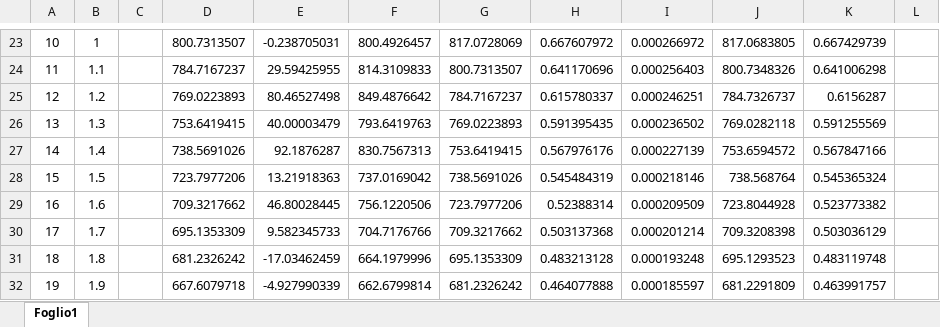
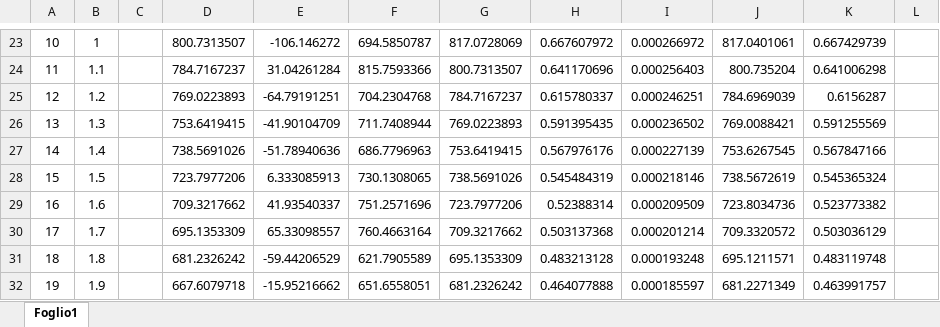
Before and after one commit to davidedr/KF-ATTITUDE, an Excel workbook: KF-ATTITUDE_RUNNING.xlsx, sheet Foglio1, drawn as a sheet; only a part is shown, gaps mark what is left out; values as stored, in another font and other column widths than the file's, no borders; charts and pictures not drawn; the diff covers the shown part only; the diff names each change by its address in the sheet, - before the commit and + after, or states it on an @@ line.

```diff
--- a/KF-ATTITUDE_RUNNING.xlsx (sheet Foglio1)
+++ b/KF-ATTITUDE_RUNNING.xlsx (sheet Foglio1)
-E23: -0.238705031
+E23: -106.146272
-F23: 800.4926457
+F23: 694.5850787
-J23: 817.0683805
+J23: 817.0401061
-E24: 29.59425955
+E24: 31.04261284
-F24: 814.3109833
+F24: 815.7593366
-J24: 800.7348326
+J24: 800.735204
-E25: 80.46527498
+E25: -64.79191251
-F25: 849.4876642
+F25: 704.2304768
-J25: 784.7326737
+J25: 784.6969039
-E26: 40.00003479
+E26: -41.90104709
-F26: 793.6419763
+F26: 711.7408944
-J26: 769.0282118
+J26: 769.0088421
-E27: 92.1876287
+E27: -51.78940636
-F27: 830.7567313
+F27: 686.7796963
-J27: 753.6594572
+J27: 753.6267545
-E28: 13.21918363
+E28: 6.333085913
-F28: 737.0169042
+F28: 730.1308065
-J28: 738.568764
+J28: 738.5672619
-E29: 46.80028445
+E29: 41.93540337
-F29: 756.1220506
+F29: 751.2571696
-J29: 723.8044928
+J29: 723.8034736
-E30: 9.582345733
+E30: 65.33098557
-F30: 704.7176766
+F30: 760.4663164
-J30: 709.3208398
+J30: 709.3320572
-E31: -17.03462459
+E31: -59.44206529
-F31: 664.1979996
+F31: 621.7905589
-J31: 695.1293523
+J31: 695.1211571
-E32: -4.927990339
+E32: -15.95216662
-F32: 662.6799814
+F32: 651.6558051
-J32: 681.2291809
+J32: 681.2271349
```
Also changed, not shown: 273 edited cells elsewhere in this sheet, charts or pictures, KF-ATTITUDE.xlsx.
